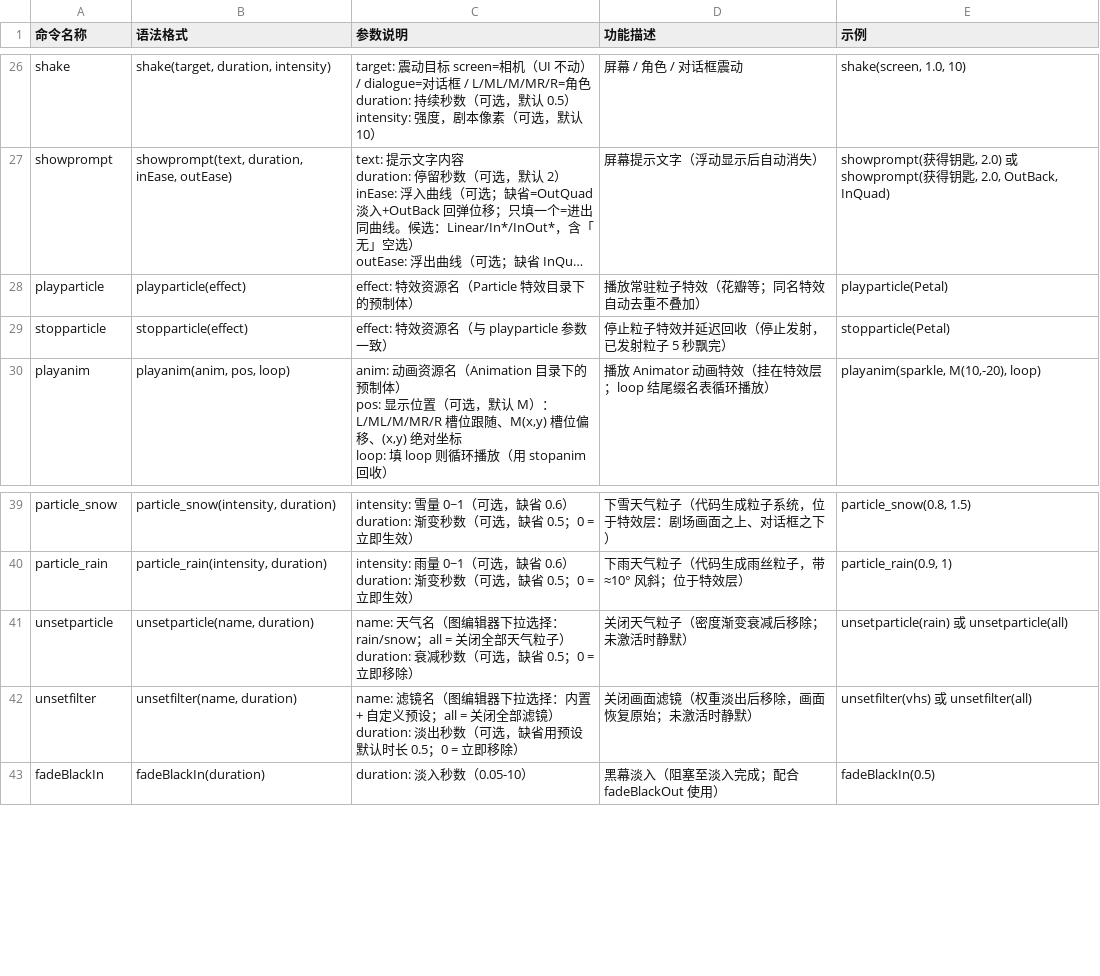
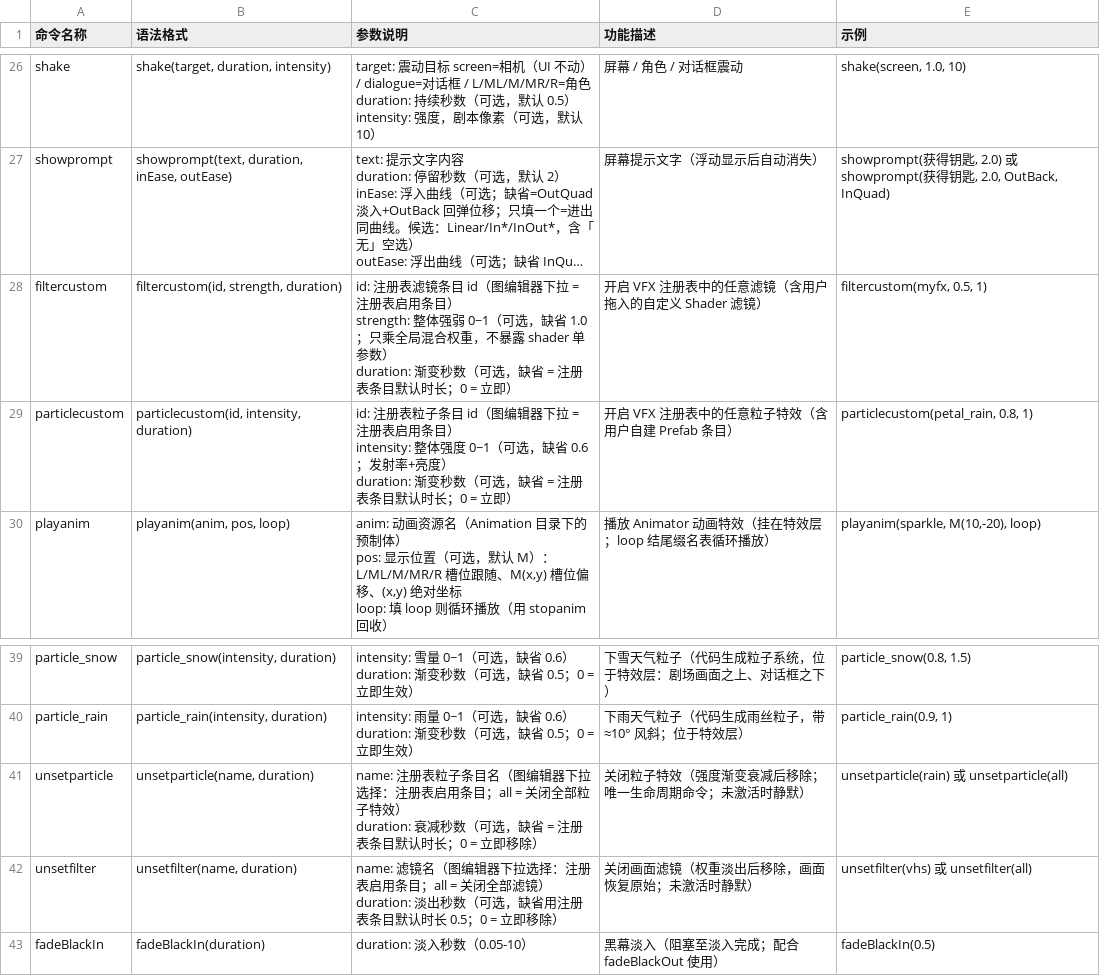
Before and after one commit to Fakecorps/VNovelizer, a CSV file: Docs/VNCommandLibrary.csv, drawn as a sheet; only a part is shown, gaps mark what is left out; long unchanged cells end in …; removed rows and columns are numbered as before the commit, all else as after; ↵ is a line break in a cell; the diff names each change by its address in the sheet, - before the commit and + after, or states it on an @@ line.

```diff
--- a/Docs/VNCommandLibrary.csv
+++ b/Docs/VNCommandLibrary.csv
-row 28: playparticle | playparticle(effect) | effect: 特效资源名（Particle 特效目录下的预制体） | 播放常驻粒子特效（花瓣等；同名特效自动去重不叠加） | playparticle(Petal)
-row 29: stopparticle | stopparticle(effect) | effect: 特效资源名（与 playparticle 参数一致） | 停止粒子特效并延迟回收（停止发射，已发射粒子 5 秒飘完） | stopparticle(Petal)
+row 28: filtercustom | filtercustom(id, strength, duration) | id: 注册表滤镜条目 id（图编辑器下拉 = 注册表启用条目） ↵ strength: 整体强弱 0~1（可选，缺省 1.0；只乘全局混合权重，不暴露 shader 单参数） ↵ duration: 渐变秒数（可选，缺省 = 注册表条目默认时长；0 = 立即） | 开启 VFX 注册表中的任意滤镜（含用户拖入的自定义 Shader 滤镜） | filtercustom(myfx, 0.5, 1)
+row 29: particlecustom | particlecustom(id, intensity, duration) | id: 注册表粒子条目 id（图编辑器下拉 = 注册表启用条目） ↵ intensity: 整体强度 0~1（可选，缺省 0.6；发射率+亮度） ↵ duration: 渐变秒数（可选，缺省 = 注册表条目默认时长；0 = 立即） | 开启 VFX 注册表中的任意粒子特效（含用户自建 Prefab 条目） | particlecustom(petal_rain, 0.8, 1)
-C41 (参数说明): name: 天气名（图编辑器下拉选择：rain/snow；all = 关闭全部天气粒子） ↵ duration: 衰减秒数（可选，缺省 0.5；0 = 立…
+C41 (参数说明): name: 注册表粒子条目名（图编辑器下拉选择：注册表启用条目；all = 关闭全部粒子特效） ↵ duration: 衰减秒数（可选，缺省 = 注册表条目默认时长；0 = 立…
-D41 (功能描述): 关闭天气粒子（密度渐变衰减后移除；未激活时静默）
+D41 (功能描述): 关闭粒子特效（强度渐变衰减后移除；唯一生命周期命令；未激活时静默）
-C42 (参数说明): …拉选择：内置 + 自定义预设；all = 关闭全部滤镜） ↵ duration: 淡出秒数（可选，缺省用预设默认时长…
+C42 (参数说明): …拉选择：注册表启用条目；all = 关闭全部滤镜） ↵ duration: 淡出秒数（可选，缺省用注册表条目默认时长…
```
Also changed, not shown: 41 other files.
